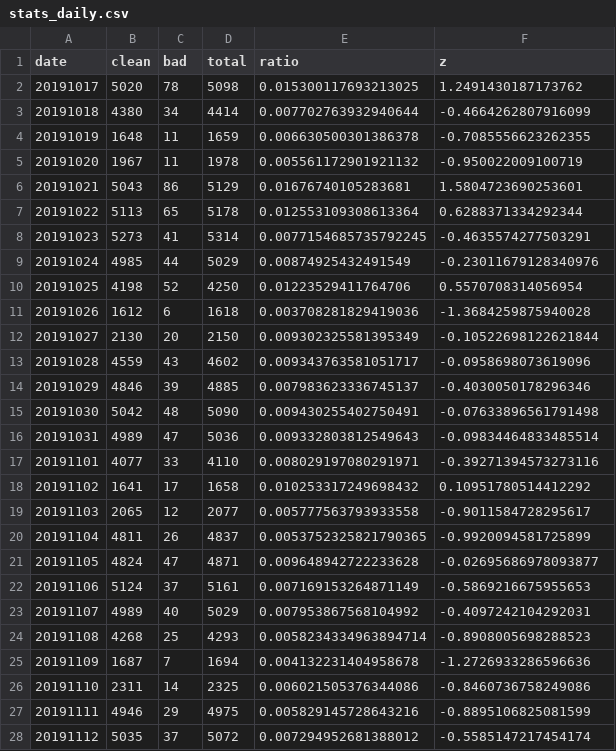
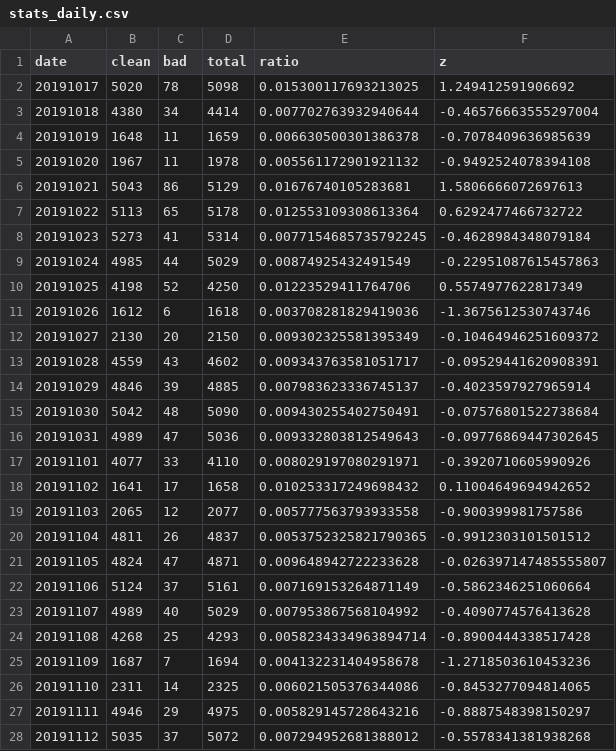
Before and after one commit to misogynyX/done-it-again, a CSV file: docs/_data/stats_daily.csv, drawn as a sheet; only a part is shown; the diff covers the shown part only.

```diff
--- a/docs/_data/stats_daily.csv
+++ b/docs/_data/stats_daily.csv
@@ -1,28 +1,28 @@
 date,clean,bad,total,ratio,z
-20191017,5020,78,5098,0.015300117693213025,1.2491430187173762
-20191018,4380,34,4414,0.007702763932940644,-0.4664262807916099
-20191019,1648,11,1659,0.006630500301386378,-0.7085556623262355
-20191020,1967,11,1978,0.005561172901921132,-0.950022009100719
-20191021,5043,86,5129,0.01676740105283681,1.5804723690253601
-20191022,5113,65,5178,0.012553109308613364,0.6288371334292344
-20191023,5273,41,5314,0.0077154685735792245,-0.4635574277503291
-20191024,4985,44,5029,0.00874925432491549,-0.23011679128340976
-20191025,4198,52,4250,0.01223529411764706,0.5570708314056954
-20191026,1612,6,1618,0.003708281829419036,-1.3684259875940028
-20191027,2130,20,2150,0.009302325581395349,-0.10522698122621844
-20191028,4559,43,4602,0.009343763581051717,-0.0958698073619096
-20191029,4846,39,4885,0.007983623336745137,-0.4030050178296346
-20191030,5042,48,5090,0.009430255402750491,-0.07633896561791498
-20191031,4989,47,5036,0.009332803812549643,-0.09834464833485514
-20191101,4077,33,4110,0.008029197080291971,-0.39271394573273116
-20191102,1641,17,1658,0.010253317249698432,0.10951780514412292
-20191103,2065,12,2077,0.005777563793933558,-0.9011584728295617
-20191104,4811,26,4837,0.0053752325821790365,-0.9920094581725899
-20191105,4824,47,4871,0.009648942722233628,-0.02695686978093877
-20191106,5124,37,5161,0.007169153264871149,-0.5869216675955653
-20191107,4989,40,5029,0.007953867568104992,-0.4097242104292031
-20191108,4268,25,4293,0.0058234334963894714,-0.8908005698288523
-20191109,1687,7,1694,0.004132231404958678,-1.2726933286596636
-20191110,2311,14,2325,0.006021505376344086,-0.8460736758249086
-20191111,4946,29,4975,0.005829145728643216,-0.8895106825081599
-20191112,5035,37,5072,0.007294952681388012,-0.5585147217454174
+20191017,5020,78,5098,0.015300117693213025,1.249412591906692
+20191018,4380,34,4414,0.007702763932940644,-0.46576663555297004
+20191019,1648,11,1659,0.006630500301386378,-0.7078409636985639
+20191020,1967,11,1978,0.005561172901921132,-0.9492524078394108
+20191021,5043,86,5129,0.01676740105283681,1.5806666072697613
+20191022,5113,65,5178,0.012553109308613364,0.6292477466732722
+20191023,5273,41,5314,0.0077154685735792245,-0.4628984348079184
+20191024,4985,44,5029,0.00874925432491549,-0.22951087615457863
+20191025,4198,52,4250,0.01223529411764706,0.5574977622817349
+20191026,1612,6,1618,0.003708281829419036,-1.3675612530743746
+20191027,2130,20,2150,0.009302325581395349,-0.10464946251609372
+20191028,4559,43,4602,0.009343763581051717,-0.09529441620908391
+20191029,4846,39,4885,0.007983623336745137,-0.4023597927965914
+20191030,5042,48,5090,0.009430255402750491,-0.07576801522738684
+20191031,4989,47,5036,0.009332803812549643,-0.09776869447302645
+20191101,4077,33,4110,0.008029197080291971,-0.3920710605990926
+20191102,1641,17,1658,0.010253317249698432,0.11004649694942652
+20191103,2065,12,2077,0.005777563793933558,-0.900399981757586
+20191104,4811,26,4837,0.0053752325821790365,-0.9912303101501512
+20191105,4824,47,4871,0.009648942722233628,-0.026397147485555807
+20191106,5124,37,5161,0.007169153264871149,-0.5862346251060664
+20191107,4989,40,5029,0.007953867568104992,-0.4090774576413628
+20191108,4268,25,4293,0.0058234334963894714,-0.8900444338517428
+20191109,1687,7,1694,0.004132231404958678,-1.2718503610453236
+20191110,2311,14,2325,0.006021505376344086,-0.8453277094814065
+20191111,4946,29,4975,0.005829145728643216,-0.8887548398150297
+20191112,5035,37,5072,0.007294952681388012,-0.5578341381938268
```
Also changed, not shown: 160 edited cells elsewhere in this file, docs/_data/stats.csv, docs/_data/stats_best_cps.csv, 2 other files.
